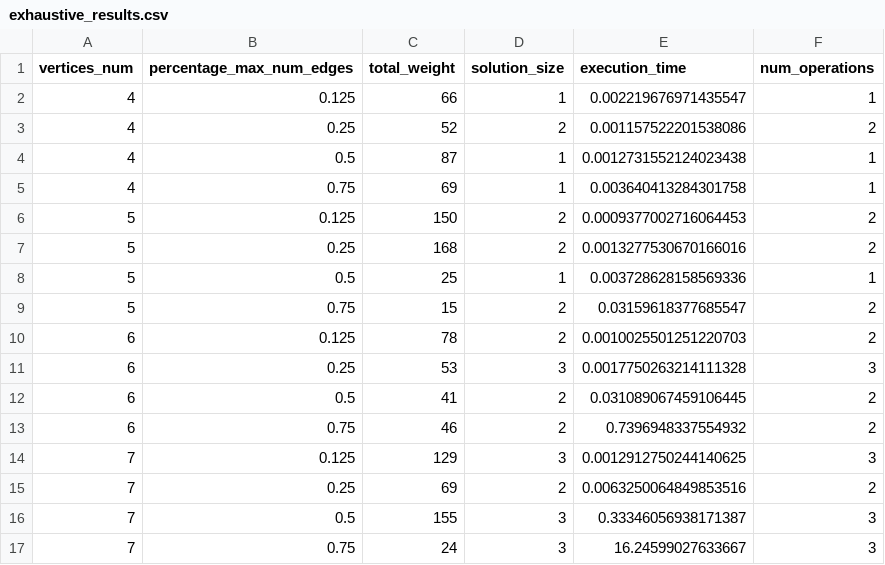
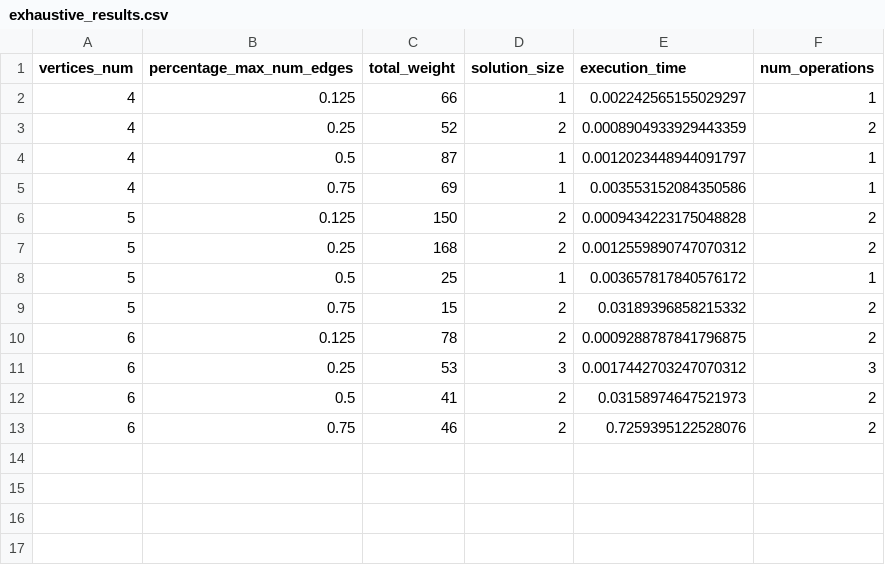
Before and after one commit to Miragaia/AA, a CSV file: projeto1/results/exhaustive_results.csv, drawn as a sheet.

```diff
--- a/projeto1/results/exhaustive_results.csv
+++ b/projeto1/results/exhaustive_results.csv
@@ -1,17 +1,13 @@
 vertices_num,percentage_max_num_edges,total_weight,solution_size,execution_time,num_operations
-4,0.125,66,1,0.002219676971435547,1
-4,0.25,52,2,0.001157522201538086,2
-4,0.5,87,1,0.0012731552124023438,1
-4,0.75,69,1,0.003640413284301758,1
-5,0.125,150,2,0.0009377002716064453,2
-5,0.25,168,2,0.0013277530670166016,2
-5,0.5,25,1,0.003728628158569336,1
-5,0.75,15,2,0.03159618377685547,2
-6,0.125,78,2,0.0010025501251220703,2
-6,0.25,53,3,0.0017750263214111328,3
-6,0.5,41,2,0.031089067459106445,2
-6,0.75,46,2,0.7396948337554932,2
-7,0.125,129,3,0.0012912750244140625,3
-7,0.25,69,2,0.0063250064849853516,2
-7,0.5,155,3,0.33346056938171387,3
-7,0.75,24,3,16.24599027633667,3
+4,0.125,66,1,0.002242565155029297,1
+4,0.25,52,2,0.0008904933929443359,2
+4,0.5,87,1,0.0012023448944091797,1
+4,0.75,69,1,0.003553152084350586,1
+5,0.125,150,2,0.0009434223175048828,2
+5,0.25,168,2,0.0012559890747070312,2
+5,0.5,25,1,0.003657817840576172,1
+5,0.75,15,2,0.03189396858215332,2
+6,0.125,78,2,0.0009288787841796875,2
+6,0.25,53,3,0.0017442703247070312,3
+6,0.5,41,2,0.03158974647521973,2
+6,0.75,46,2,0.7259395122528076,2
```
Also changed, not shown: 16 other files.
